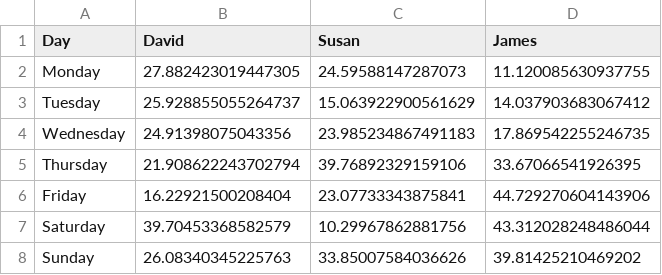
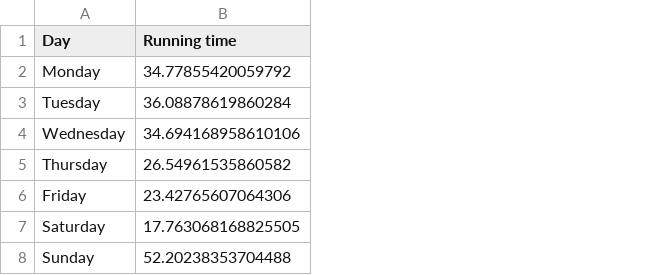
Before and after one commit to teohangxanh/5320, a CSV file: ICE-7/Fake running minutes.csv, drawn as a sheet; removed rows and columns are numbered as before the commit, all else as after; the diff names each change by its address in the sheet, - before the commit and + after, or states it on an @@ line.

Commit message:
Create fake running time

```diff
--- a/ICE-7/Fake running minutes.csv
+++ b/ICE-7/Fake running minutes.csv
-column B (David), rows 2-8: 27.882423019447305 | 25.928855055264737 | 24.91398075043356 | 21.908622243702794 | 16.22921500208404 | 39.70453368582579 | 26.08340345225763
-column C (Susan), rows 2-8: 24.59588147287073 | 15.063922900561629 | 23.985234867491183 | 39.76892329159106 | 23.07733343875841 | 10.29967862881756 | 33.85007584036626
-column D (James), rows 2-8: 11.120085630937755 | 14.037903683067412 | 17.869542255246735 | 33.67066541926395 | 44.729270604143906 | 43.312028248486044 | 39.81425210469202
+column B (Running time), rows 2-8: 34.77855420059792 | 36.08878619860284 | 34.694168958610106 | 26.54961535860582 | 23.42765607064306 | 17.763068168825505 | 52.20238353704488
```
Also changed, not shown: 1 other file.
